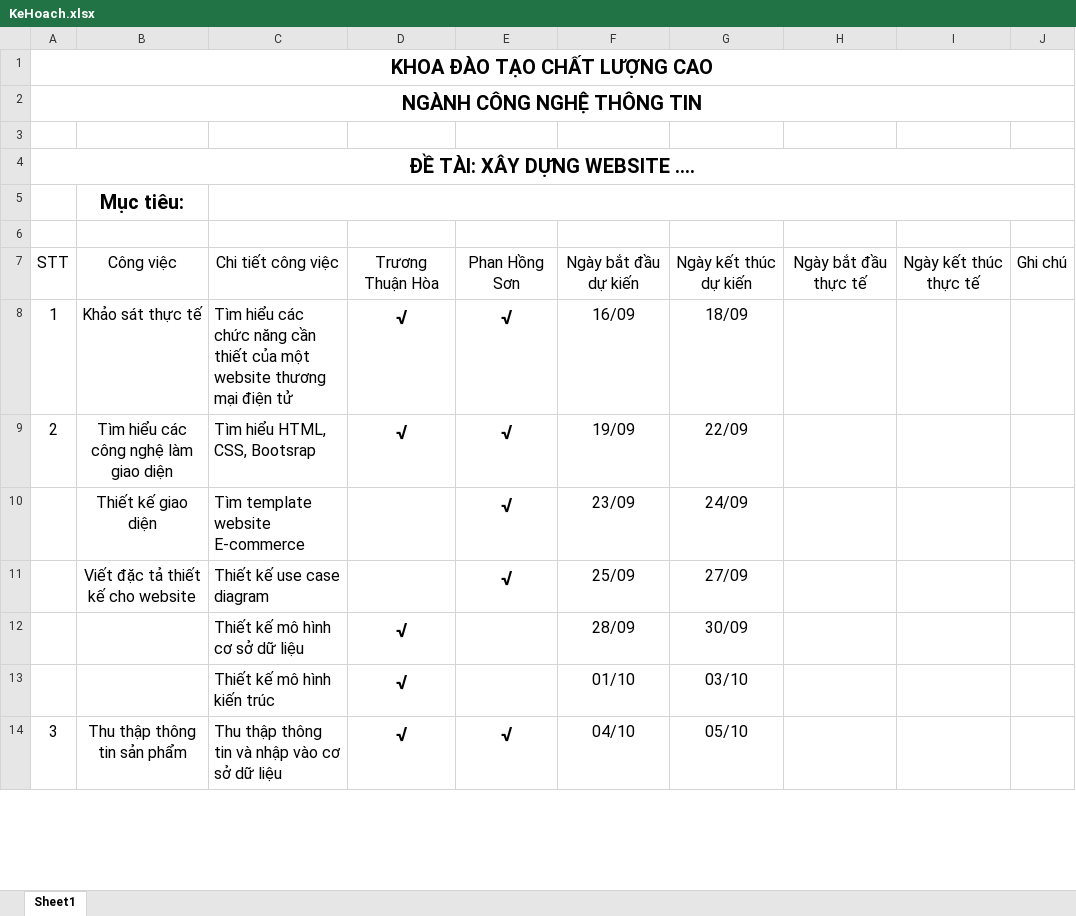
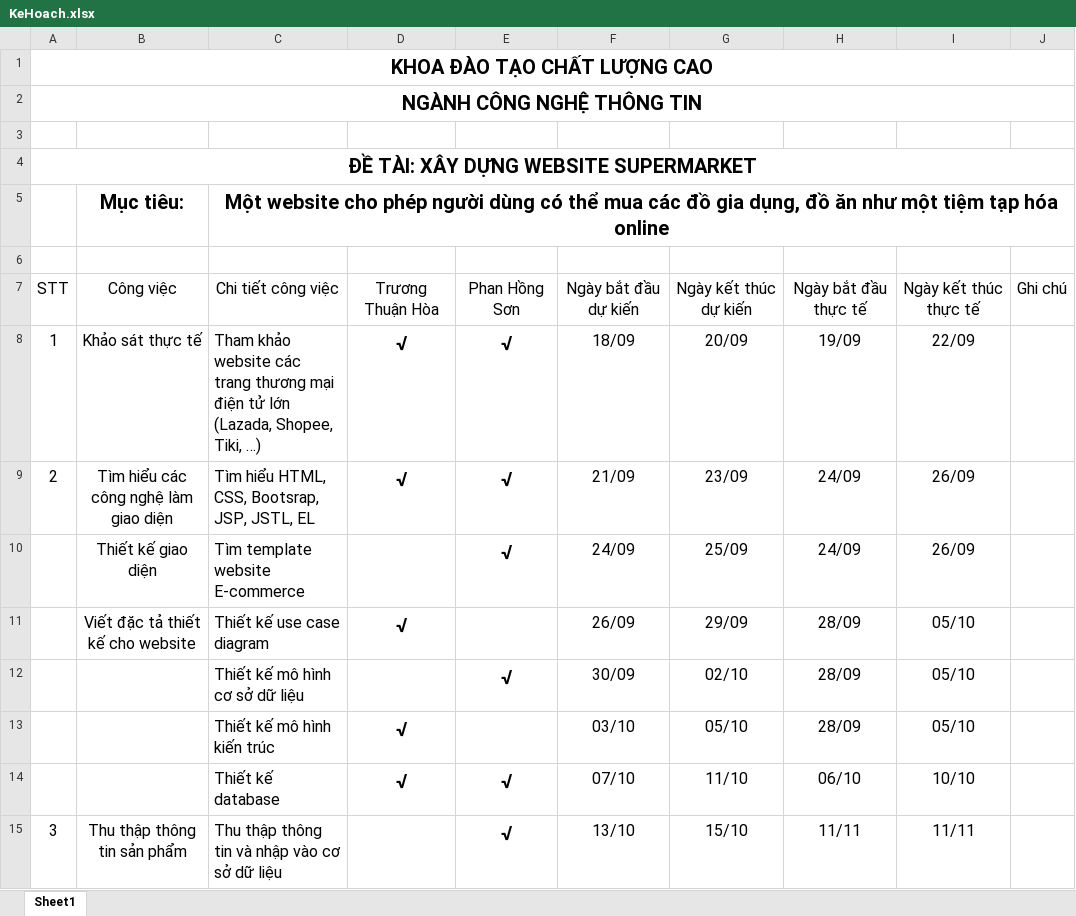
Before and after one commit to Mirisrodos/Final-Project1, an Excel workbook: KeHoach.xlsx, sheet Sheet1, drawn as a sheet; only a part is shown; values as stored, in another font and other column widths than the file's, no borders; table styles not drawn; addresses are those after the commit; ↵ is a line break in a cell; the diff covers the shown part only; the diff names each change by its address in the sheet, - before the commit and + after, or states it on an @@ line.

Commit message:
excel

```diff
--- a/KeHoach.xlsx (sheet Sheet1)
+++ b/KeHoach.xlsx (sheet Sheet1)
@@ column A renumbered in row 4 @@
-C5: (empty)
+C5: Một website cho phép người dùng có thể mua các đồ gia dụng, đồ ăn như một tiệm tạp hóa online
-C8: Tìm hiểu các chức năng cần thiết của một ↵ website thương mại điện tử
+C8: Tham khảo website các trang thương mại điện tử lớn (Lazada, Shopee, Tiki, …)
-F8: 16/09
+F8: 18/09
-G8: 18/09
+G8: 20/09
-H8: (empty)
+H8: 19/09
-I8: (empty)
+I8: 22/09
-C9: Tìm hiểu HTML, CSS, Bootsrap
+C9: Tìm hiểu HTML, CSS, Bootsrap, JSP, JSTL, EL
-F9: 19/09
+F9: 21/09
-G9: 22/09
+G9: 23/09
-H9:H10: (empty)
+H9:H10: 24/09
-I9:I10: (empty)
+I9:I10: 26/09
-F10: 23/09
+F10: 24/09
-G10: 24/09
+G10: 25/09
-D11: (empty)
+D11: √
-E11: √
+E11: (empty)
-F11: 25/09
+F11: 26/09
-G11: 27/09
+G11: 29/09
-H11:H13: (empty)
+H11:H13: 28/09
-I11:I13: (empty)
+I11:I13: 05/10
-D12: √
+D12: (empty)
-E12: (empty)
+E12: √
-F12: 28/09
+F12: 30/09
-G12: 30/09
+G12: 02/10
-F13: 01/10
+F13: 03/10
-G13: 03/10
+G13: 05/10
+row 14:  |  | Thiết kế database | √ | √ | 07/10 | 11/10 | 06/10 | 10/10
-D15: √
+D15: (empty)
-F15: 04/10
+F15: 13/10
-G15: 05/10
+G15: 15/10
-H15: (empty)
+H15: 11/11
-I15: (empty)
+I15: 11/11
```
Also changed, not shown: 5 added rows, 10 removed rows and 44 edited cells elsewhere in this sheet.
